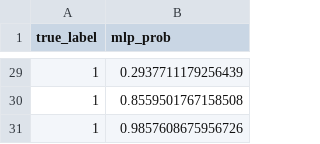
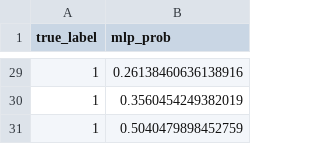
Before and after one commit to JJChong777/brain-math, a CSV file: preds/mlp_kfold_results.csv, drawn as a sheet; only a part is shown, gaps mark what is left out; the diff covers the shown part only.

```diff
--- a/preds/mlp_kfold_results.csv
+++ b/preds/mlp_kfold_results.csv
@@ -29,3 +29,3 @@ true_label,mlp_prob
-1,0.2937711179256439
-1,0.8559501767158508
-1,0.9857608675956726
+1,0.26138460636138916
+1,0.3560454249382019
+1,0.5040479898452759
```
Also changed, not shown: 27 edited cells elsewhere in this file, 2 other files.
